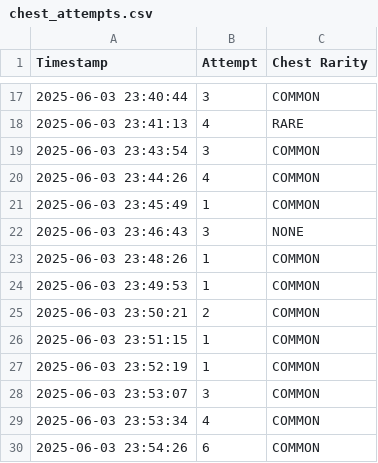
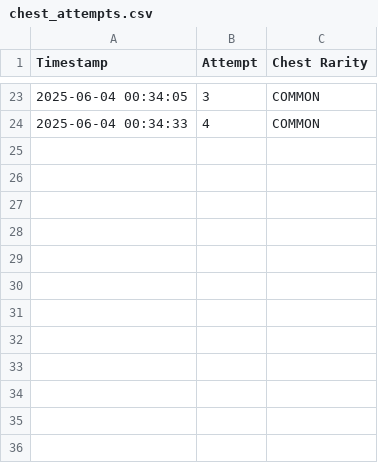
Before and after one commit to cheellipadi/chefrpg-treasure-autosearch, a CSV file: chest_attempts.csv, drawn as a sheet; only a part is shown, gaps mark what is left out; the diff covers the shown part only.

Commit message:
search multiple images for chests, continue button, etc. can detect epic and rare chests now

```diff
--- a/chest_attempts.csv
+++ b/chest_attempts.csv
@@ -17,14 +23,2 @@ Timestamp,Attempt,Chest Rarity
-2025-06-03 23:40:44,3,COMMON
-2025-06-03 23:41:13,4,RARE
-2025-06-03 23:43:54,3,COMMON
-2025-06-03 23:44:26,4,COMMON
-2025-06-03 23:45:49,1,COMMON
-2025-06-03 23:46:43,3,NONE
-2025-06-03 23:48:26,1,COMMON
-2025-06-03 23:49:53,1,COMMON
-2025-06-03 23:50:21,2,COMMON
-2025-06-03 23:51:15,1,COMMON
-2025-06-03 23:52:19,1,COMMON
-2025-06-03 23:53:07,3,COMMON
-2025-06-03 23:53:34,4,COMMON
-2025-06-03 23:54:26,6,COMMON
+2025-06-04 00:34:05,3,COMMON
+2025-06-04 00:34:33,4,COMMON
```
Also changed, not shown: 14 added rows, 8 removed rows and 10 edited cells elsewhere in this file, 15 other files.
